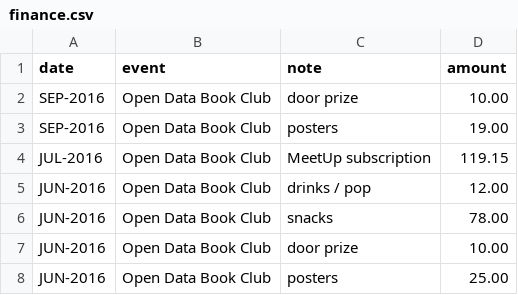
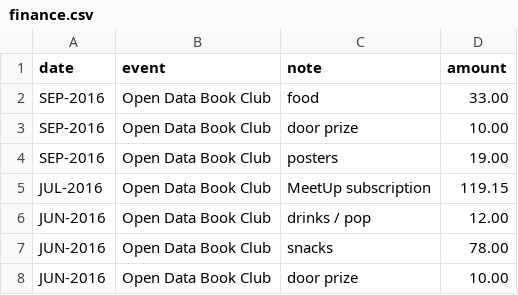
Before and after one commit to codetojoy/self, a CSV file: tech/finance.csv, drawn as a sheet; only a part is shown; the shorter side is filled out with more unchanged rows; the diff names each change by its address in the sheet, - before the commit and + after, or states it on an @@ line.

Commit message:
update

```diff
--- a/tech/finance.csv
+++ b/tech/finance.csv
+row 2: SEP-2016 | Open Data Book Club | food | 33.00
```
